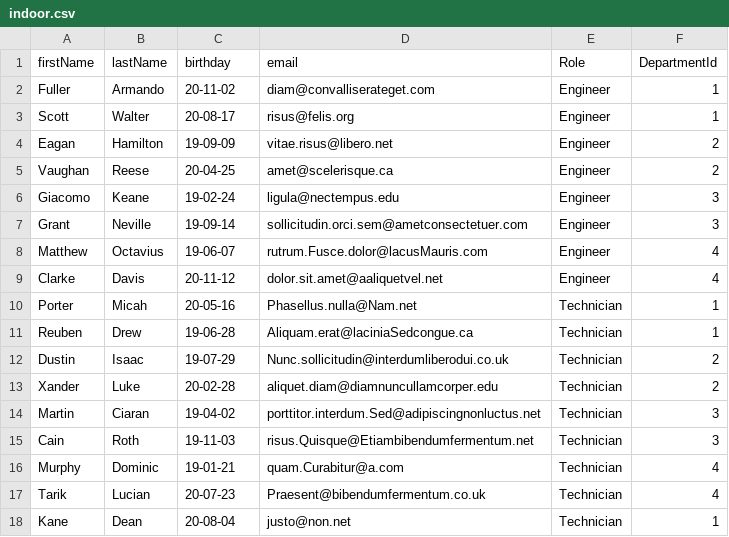
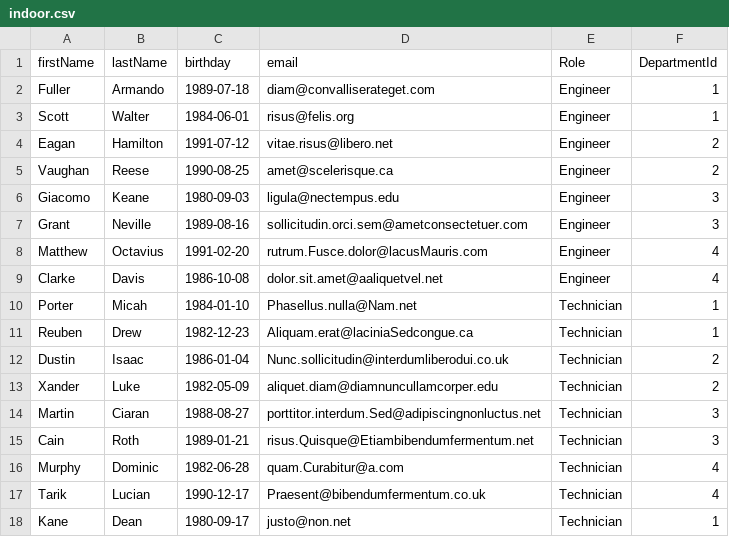
Before and after one commit to Salo7a/Healthcare-CMMS, a CSV file: routes/indoor.csv, drawn as a sheet.

Commit message:
edited date format

```diff
--- a/routes/indoor.csv
+++ b/routes/indoor.csv
@@ -1,18 +1,18 @@
 firstName,lastName,birthday,email,Role,DepartmentId
-Fuller,Armando,20-11-02,diam@convalliserateget.com,Engineer,1
-Scott,Walter,20-08-17,risus@felis.org,Engineer,1
-Eagan,Hamilton,19-09-09,vitae.risus@libero.net,Engineer,2
-Vaughan,Reese,20-04-25,amet@scelerisque.ca,Engineer,2
-Giacomo,Keane,19-02-24,ligula@nectempus.edu,Engineer,3
-Grant,Neville,19-09-14,sollicitudin.orci.sem@ametconsectetuer.com,Engineer,3
-Matthew,Octavius,19-06-07,rutrum.Fusce.dolor@lacusMauris.com,Engineer,4
-Clarke,Davis,20-11-12,dolor.sit.amet@aaliquetvel.net,Engineer,4
-Porter,Micah,20-05-16,Phasellus.nulla@Nam.net,Technician,1
-Reuben,Drew,19-06-28,Aliquam.erat@laciniaSedcongue.ca,Technician,1
-Dustin,Isaac,19-07-29,Nunc.sollicitudin@interdumliberodui.co.uk,Technician,2
-Xander,Luke,20-02-28,aliquet.diam@diamnuncullamcorper.edu,Technician,2
-Martin,Ciaran,19-04-02,porttitor.interdum.Sed@adipiscingnonluctus.net,Technician,3
-Cain,Roth,19-11-03,risus.Quisque@Etiambibendumfermentum.net,Technician,3
-Murphy,Dominic,19-01-21,quam.Curabitur@a.com,Technician,4
-Tarik,Lucian,20-07-23,Praesent@bibendumfermentum.co.uk,Technician,4
-Kane,Dean,20-08-04,justo@non.net,Technician,1
+Fuller,Armando,1989-07-18,diam@convalliserateget.com,Engineer,1
+Scott,Walter,1984-06-01,risus@felis.org,Engineer,1
+Eagan,Hamilton,1991-07-12,vitae.risus@libero.net,Engineer,2
+Vaughan,Reese,1990-08-25,amet@scelerisque.ca,Engineer,2
+Giacomo,Keane,1980-09-03,ligula@nectempus.edu,Engineer,3
+Grant,Neville,1989-08-16,sollicitudin.orci.sem@ametconsectetuer.com,Engineer,3
+Matthew,Octavius,1991-02-20,rutrum.Fusce.dolor@lacusMauris.com,Engineer,4
+Clarke,Davis,1986-10-08,dolor.sit.amet@aaliquetvel.net,Engineer,4
+Porter,Micah,1984-01-10,Phasellus.nulla@Nam.net,Technician,1
+Reuben,Drew,1982-12-23,Aliquam.erat@laciniaSedcongue.ca,Technician,1
+Dustin,Isaac,1986-01-04,Nunc.sollicitudin@interdumliberodui.co.uk,Technician,2
+Xander,Luke,1982-05-09,aliquet.diam@diamnuncullamcorper.edu,Technician,2
+Martin,Ciaran,1988-08-27,porttitor.interdum.Sed@adipiscingnonluctus.net,Technician,3
+Cain,Roth,1989-01-21,risus.Quisque@Etiambibendumfermentum.net,Technician,3
+Murphy,Dominic,1982-06-28,quam.Curabitur@a.com,Technician,4
+Tarik,Lucian,1990-12-17,Praesent@bibendumfermentum.co.uk,Technician,4
+Kane,Dean,1980-09-17,justo@non.net,Technician,1
```
